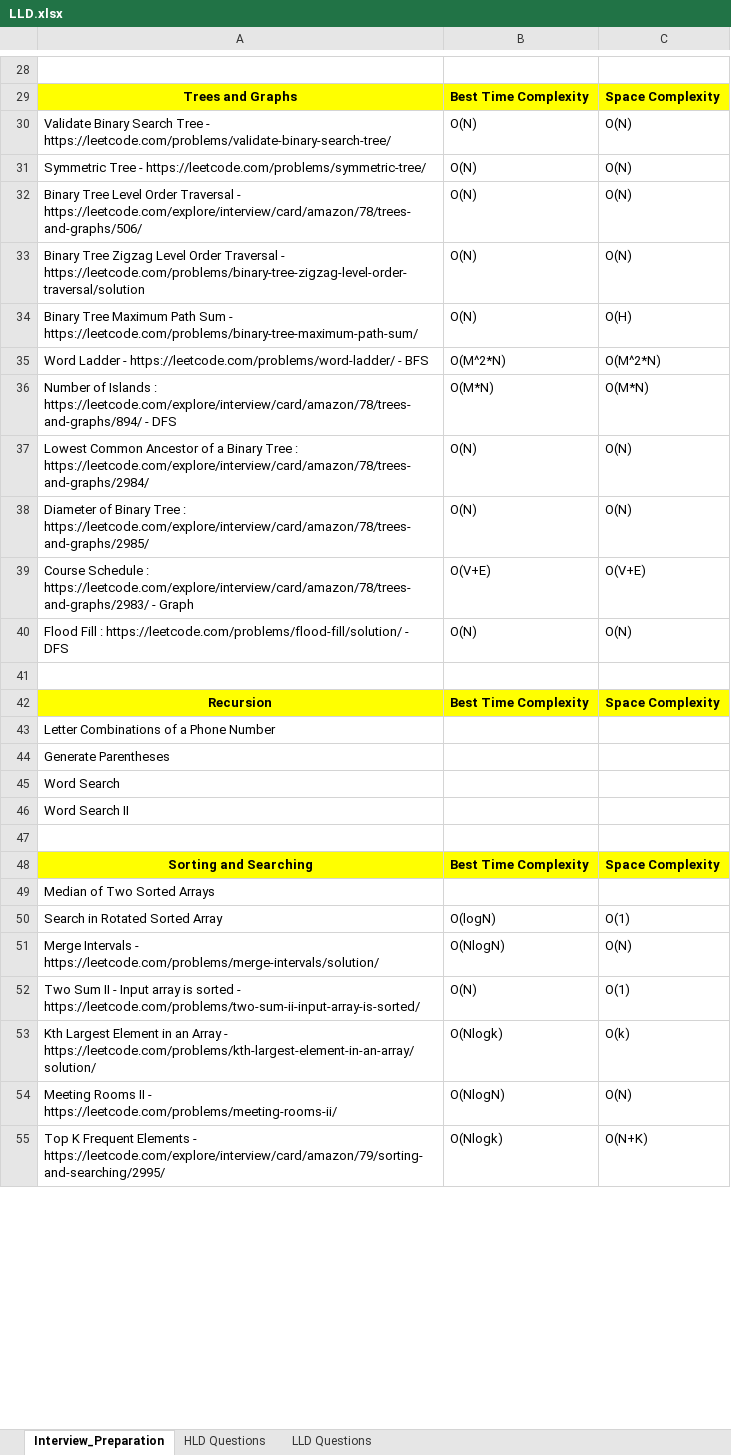
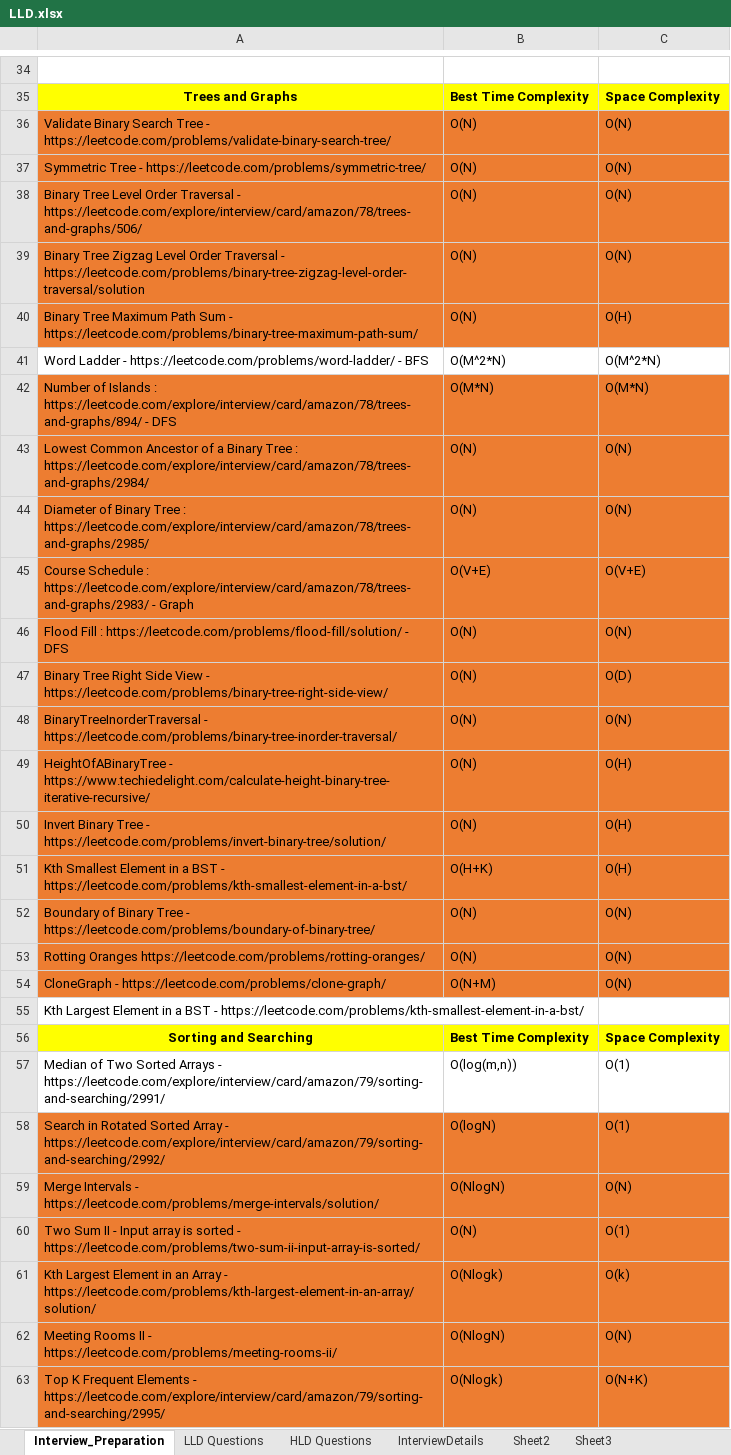
Before and after one commit to rrsharma7/Interview_Preparations, an Excel workbook: lld/LLD.xlsx, sheet Interview_Preparation, drawn as a sheet; only a part is shown, gaps mark what is left out; values as stored, in another font and other column widths than the file's, no borders; removed rows and columns are numbered as before the commit, all else as after; the diff covers the shown part only; the diff names each change by its address in the sheet, - before the commit and + after, or states it on an @@ line.

```diff
--- a/lld/LLD.xlsx (sheet Interview_Preparation)
+++ b/lld/LLD.xlsx (sheet Interview_Preparation)
+sheet tab: InterviewDetails
+sheet tab: Sheet2
+sheet tab: Sheet3
@@ sheet tab order changed: Interview_Preparation | LLD Questions | HLD Questions | InterviewDetails | Sheet2 | Sheet3 @@
-A36:C40 fill: none
+A36:C40 fill: #ED7D31
-A42:C47 fill: none
+A42:C47 fill: #ED7D31
-row 47: (empty)
+row 47: Binary Tree Right Side View - https://leetcode.com/problems/binary-tree-right-side-view/ | O(N) | O(D)
-row 42: Recursion | Best Time Complexity | Space Complexity
@@ row 43 moved to row 79: Letter Combinations of a Phone Number @@
@@ row 44 moved to row 80: Generate Parentheses @@
@@ row 45 moved to row 81: Word Search @@
+row 48: BinaryTreeInorderTraversal - https://leetcode.com/problems/binary-tree-inorder-traversal/ | O(N) | O(N)
+row 49: HeightOfABinaryTree - https://www.techiedelight.com/calculate-height-binary-tree-iterative-recursive/ | O(N) | O(H)
+row 50: Invert Binary Tree - https://leetcode.com/problems/invert-binary-tree/solution/ | O(N) | O(H)
+row 51: Kth Smallest Element in a BST - https://leetcode.com/problems/kth-smallest-element-in-a-bst/ | O(H+K) | O(H)
+row 52: Boundary of Binary Tree - https://leetcode.com/problems/boundary-of-binary-tree/ | O(N) | O(N)
@@ row 82 moved to row 53: Rotting Oranges https://leetcode.com/pro… @@
+row 54: CloneGraph - https://leetcode.com/problems/clone-graph/ | O(N+M) | O(N)
-A55: Word Search II
+A55: Kth Largest Element in a BST - https://leetcode.com/problems/kth-smallest-element-in-a-bst/
-row 47: (empty)
-row 49: Median of Two Sorted Arrays
+row 57: Median of Two Sorted Arrays - https://leetcode.com/explore/interview/card/amazon/79/sorting-and-searching/2991/ | O(log(m,n)) | O(1)
-A58: …Sorted Array
+A58: …Sorted Array - https://leetcode.com/explore/interview/card/amazon/79/sorting-and-searching/2992/
-A58:C63 fill: none
+A58:C63 fill: #ED7D31
```
Also changed, not shown: 15 added rows, 5 removed rows, 4 edited cells and cell formats elsewhere in this sheet, sheet HLD Questions, 8 other files.
